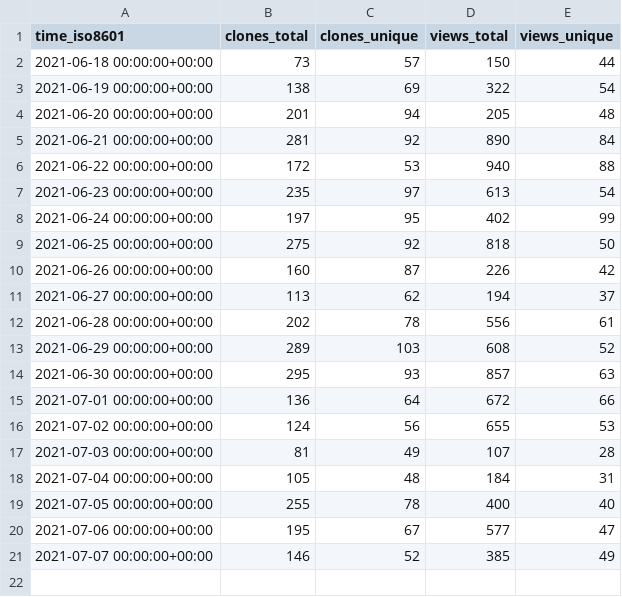
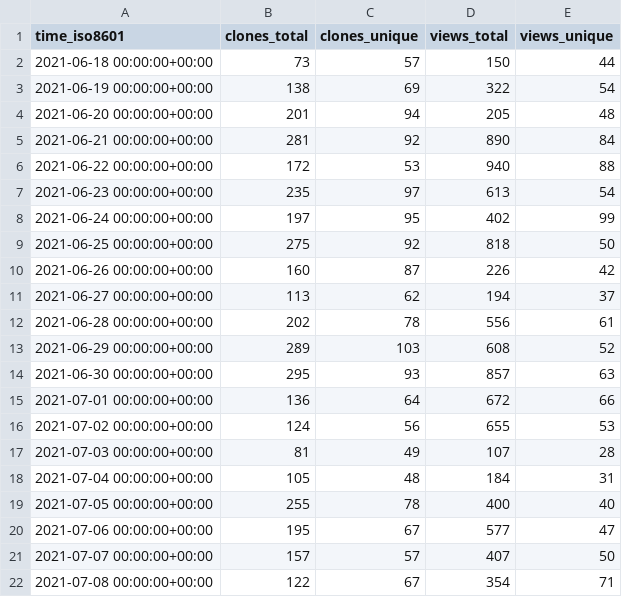
Before and after one commit to fadeev/stats, a CSV file: tendermint/starport/ghrs-data/views_clones_aggregate.csv, drawn as a sheet.

```diff
--- a/tendermint/starport/ghrs-data/views_clones_aggregate.csv
+++ b/tendermint/starport/ghrs-data/views_clones_aggregate.csv
@@ -20,2 +20,3 @@ time_iso8601,clones_total,clones_unique,views_total,views_unique
 2021-07-06 00:00:00+00:00,195,67,577,47
-2021-07-07 00:00:00+00:00,146,52,385,49
+2021-07-07 00:00:00+00:00,157,57,407,50
+2021-07-08 00:00:00+00:00,122,67,354,71
```
Also changed, not shown: 1 other file.
